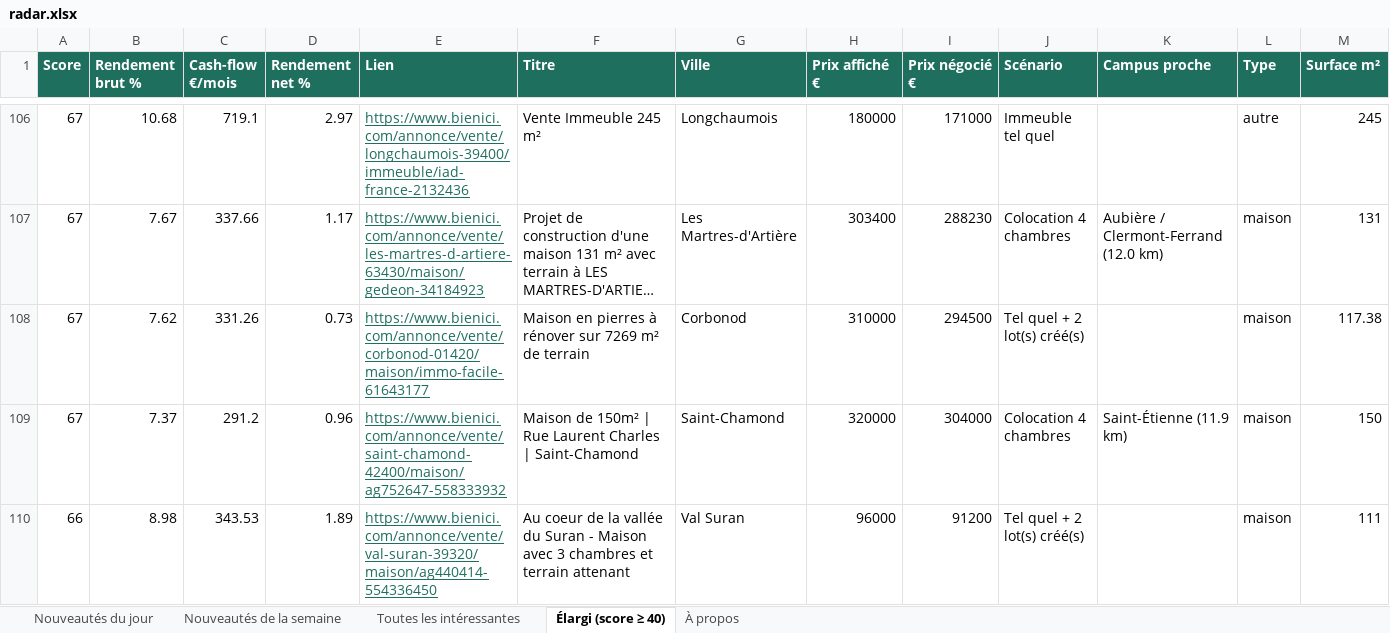
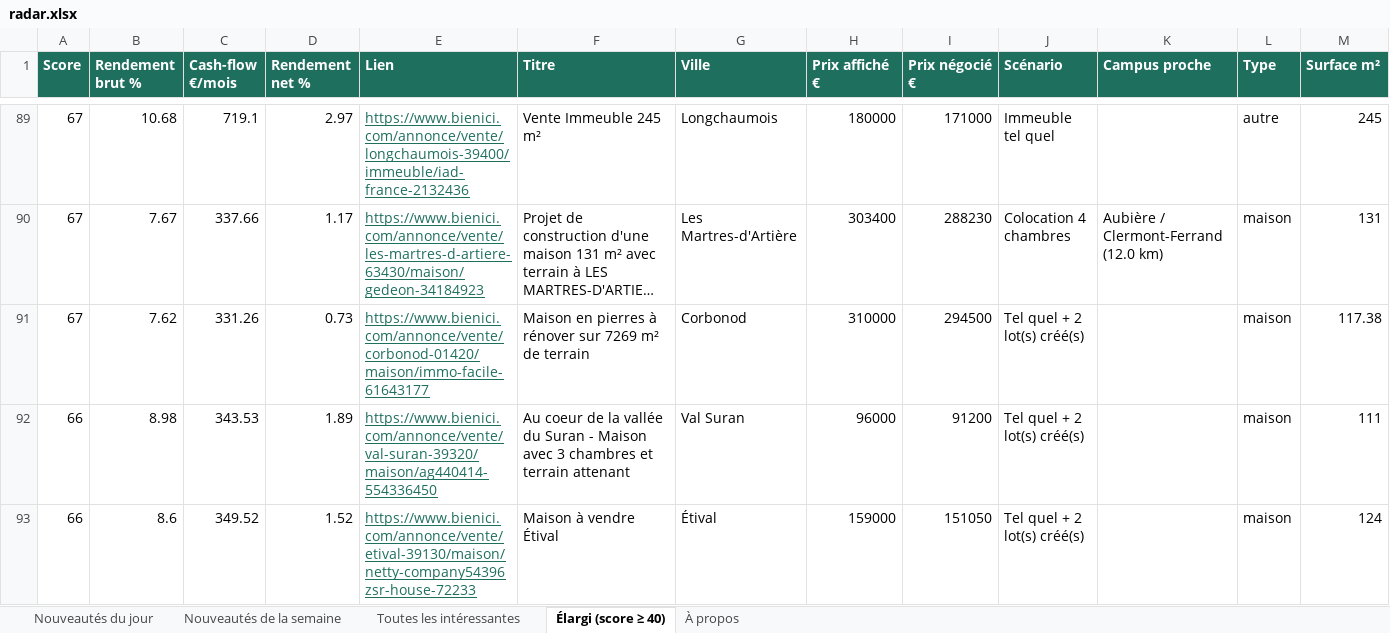
Before and after one commit to Hendrix74/immo-radar-data, an Excel workbook: radar.xlsx, sheet Élargi (score ≥ 40), drawn as a sheet; only a part is shown, gaps mark what is left out; the shorter side is filled out with more unchanged rows; long unchanged cells end in …; values as stored, in another font and other column widths than the file's, no borders; rows hold the shown columns only; the diff covers the shown part only; the diff names each change by its address in the sheet, - before the commit and + after, or states it on an @@ line.

```diff
--- a/radar.xlsx (sheet Élargi (score ≥ 40))
+++ b/radar.xlsx (sheet Élargi (score ≥ 40))
-row 109: 67 | 7.37 | 291.2 | 0.96 | https://www.bienici.com/annonce/vente/saint-chamond-42400/maison/ag752647-558333932 | Maison de 150m² | Rue Laurent Charles | Saint-Chamond | Saint-Chamond | 320000 | 304000 | Colocation 4 chambres | Saint-Étienne (11.9 km) | maison | 150
```
Also changed, not shown: 23 removed rows elsewhere in this sheet, sheet Toutes les intéressantes, sheet Nouveautés de la semaine, sheet Nouveautés du jour, sheet À propos, 7 other files.
